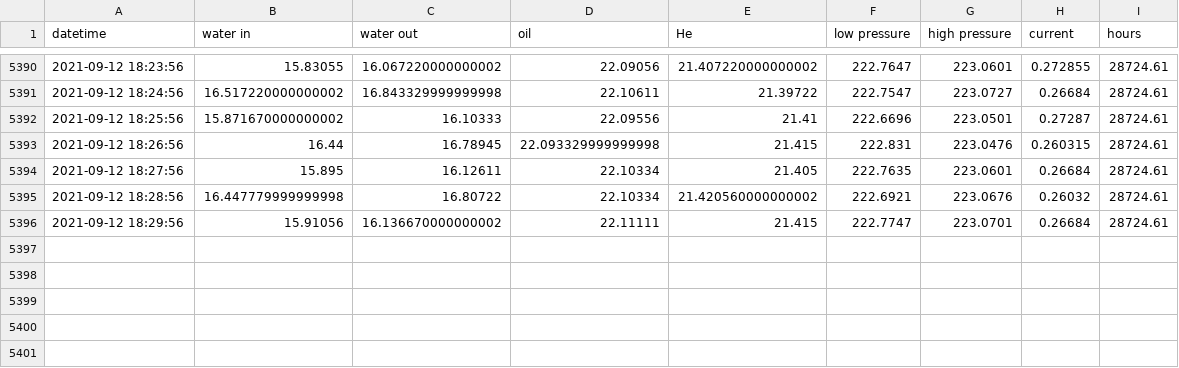
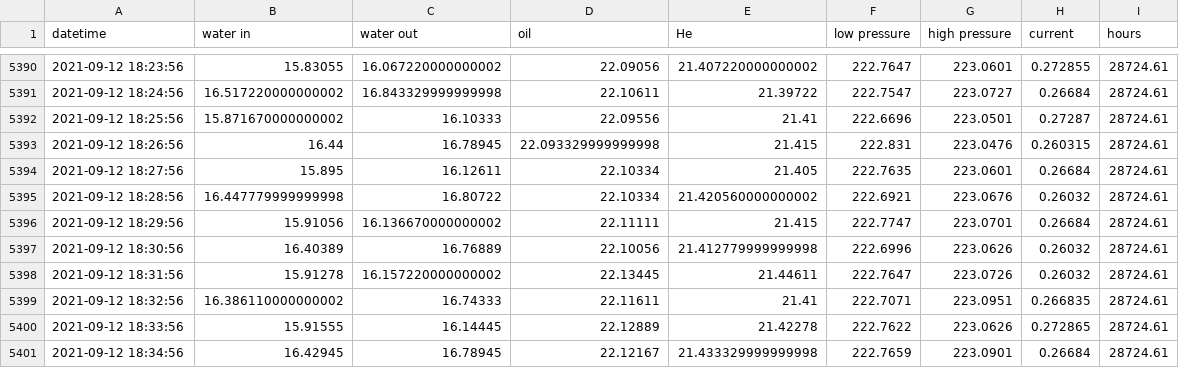
Before and after one commit to SciGEsN/SRC076, a CSV file: data/stat.csv, drawn as a sheet; only a part is shown, gaps mark what is left out; the diff names each change by its address in the sheet, - before the commit and + after, or states it on an @@ line.

```diff
--- a/data/stat.csv
+++ b/data/stat.csv
+row 5397: 2021-09-12 18:30:56 | 16.40389 | 16.76889 | 22.10056 | 21.412779999999998 | 222.6996 | 223.0626 | 0.26032 | 28724.61
+row 5398: 2021-09-12 18:31:56 | 15.91278 | 16.157220000000002 | 22.13445 | 21.44611 | 222.7647 | 223.0726 | 0.26032 | 28724.61
+row 5399: 2021-09-12 18:32:56 | 16.386110000000002 | 16.74333 | 22.11611 | 21.41 | 222.7071 | 223.0951 | 0.266835 | 28724.61
+row 5400: 2021-09-12 18:33:56 | 15.91555 | 16.14445 | 22.12889 | 21.42278 | 222.7622 | 223.0626 | 0.272865 | 28724.61
+row 5401: 2021-09-12 18:34:56 | 16.42945 | 16.78945 | 22.12167 | 21.433329999999998 | 222.7659 | 223.0901 | 0.26684 | 28724.61
```
Also changed, not shown: data/P.csv, data/T1.csv, 8 other files.
